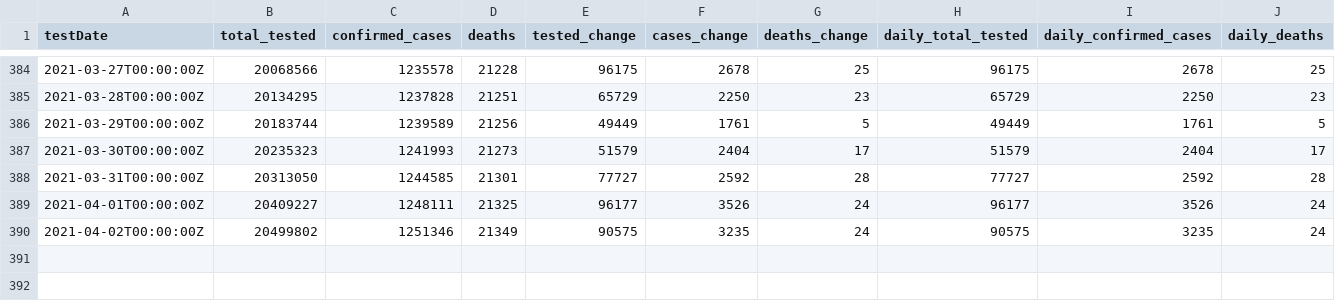
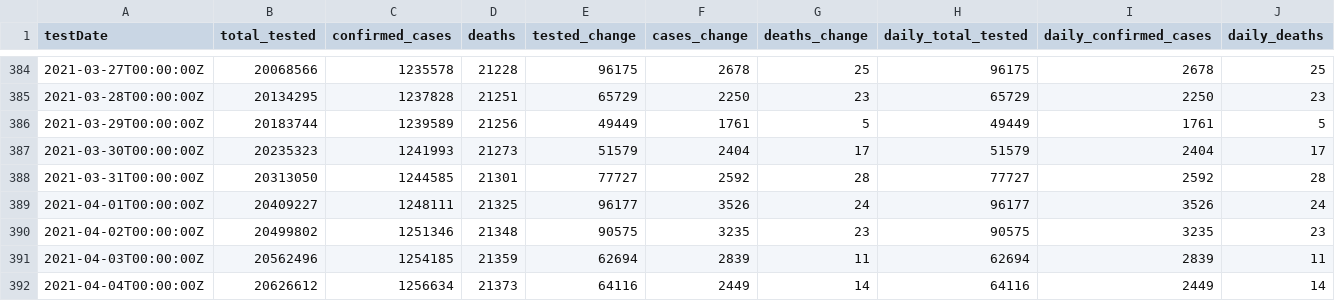
Before and after one commit to cbgoodman/il-covid19, a CSV file: il-covid.csv, drawn as a sheet; only a part is shown, gaps mark what is left out.

```diff
--- a/il-covid.csv
+++ b/il-covid.csv
@@ -389,2 +389,4 @@ testDate,total_tested,confirmed_cases,deaths,tested_change,cases_change,deaths_c
 2021-04-01T00:00:00Z,20409227,1248111,21325,96177,3526,24,96177,3526,24
-2021-04-02T00:00:00Z,20499802,1251346,21349,90575,3235,24,90575,3235,24
+2021-04-02T00:00:00Z,20499802,1251346,21348,90575,3235,23,90575,3235,23
+2021-04-03T00:00:00Z,20562496,1254185,21359,62694,2839,11,62694,2839,11
+2021-04-04T00:00:00Z,20626612,1256634,21373,64116,2449,14,64116,2449,14
```
Also changed, not shown: 15 other files.
